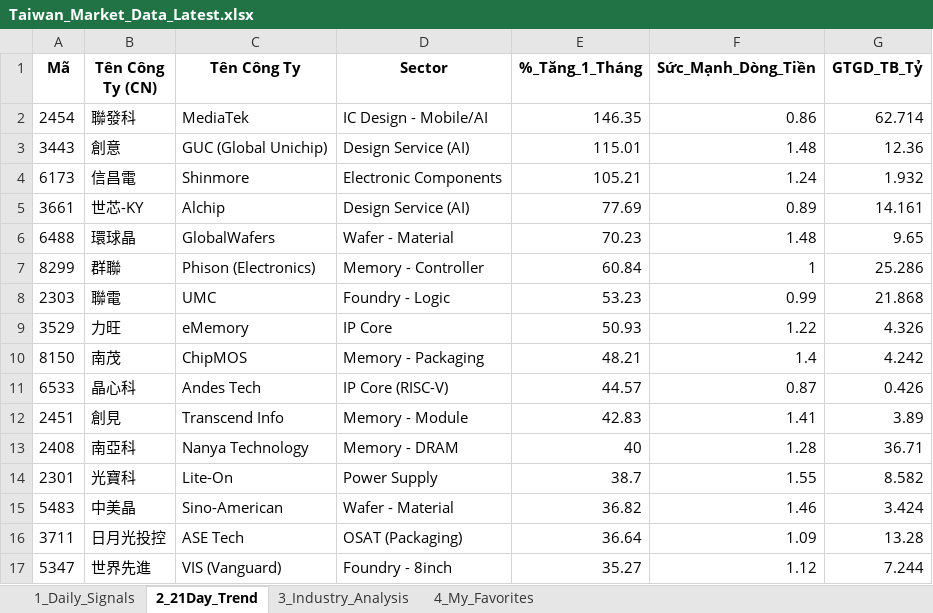
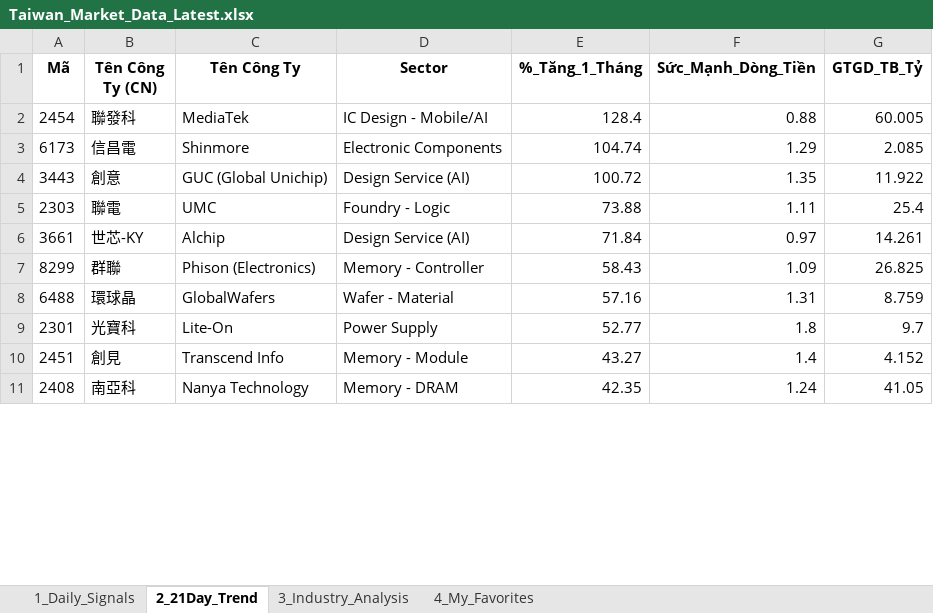
Before and after one commit to chipmoon/dashboard-tw, an Excel workbook: Taiwan_Market_Data_Latest.xlsx, sheet 2_21Day_Trend, drawn as a sheet; only a part is shown; values as stored, in another font and other column widths than the file's, no borders; removed rows and columns are numbered as before the commit, all else as after; the diff covers the shown part only; the diff names each change by its address in the sheet, - before the commit and + after, or states it on an @@ line.

```diff
--- a/Taiwan_Market_Data_Latest.xlsx (sheet 2_21Day_Trend)
+++ b/Taiwan_Market_Data_Latest.xlsx (sheet 2_21Day_Trend)
-E2 (%_Tăng_1_Tháng): 146.35
+E2 (%_Tăng_1_Tháng): 128.4
-F2 (Sức_Mạnh_Dòng_Tiền): 0.86
+F2 (Sức_Mạnh_Dòng_Tiền): 0.88
-G2 (GTGD_TB_Tỷ): 62.714
+G2 (GTGD_TB_Tỷ): 60.005
-row 3: 3443 | 創意 | GUC (Global Unichip) | Design Service (AI) | 115.01 | 1.48 | 12.36
-E3 (%_Tăng_1_Tháng): 105.21
+E3 (%_Tăng_1_Tháng): 104.74
-F3 (Sức_Mạnh_Dòng_Tiền): 1.24
+F3 (Sức_Mạnh_Dòng_Tiền): 1.29
-G3 (GTGD_TB_Tỷ): 1.932
+G3 (GTGD_TB_Tỷ): 2.085
+row 4: 3443 | 創意 | GUC (Global Unichip) | Design Service (AI) | 100.72 | 1.35 | 11.922
+row 5: 2303 | 聯電 | UMC | Foundry - Logic | 73.88 | 1.11 | 25.4
-E6 (%_Tăng_1_Tháng): 77.69
+E6 (%_Tăng_1_Tháng): 71.84
-F6 (Sức_Mạnh_Dòng_Tiền): 0.89
+F6 (Sức_Mạnh_Dòng_Tiền): 0.97
-G6 (GTGD_TB_Tỷ): 14.161
+G6 (GTGD_TB_Tỷ): 14.261
-row 6: 6488 | 環球晶 | GlobalWafers | Wafer - Material | 70.23 | 1.48 | 9.65
-E7 (%_Tăng_1_Tháng): 60.84
+E7 (%_Tăng_1_Tháng): 58.43
-F7 (Sức_Mạnh_Dòng_Tiền): 1
+F7 (Sức_Mạnh_Dòng_Tiền): 1.09
-G7 (GTGD_TB_Tỷ): 25.286
+G7 (GTGD_TB_Tỷ): 26.825
-row 8: 2303 | 聯電 | UMC | Foundry - Logic | 53.23 | 0.99 | 21.868
-row 9: 3529 | 力旺 | eMemory | IP Core | 50.93 | 1.22 | 4.326
-row 10: 8150 | 南茂 | ChipMOS | Memory - Packaging | 48.21 | 1.4 | 4.242
-row 11: 6533 | 晶心科 | Andes Tech | IP Core (RISC-V) | 44.57 | 0.87 | 0.426
+row 8: 6488 | 環球晶 | GlobalWafers | Wafer - Material | 57.16 | 1.31 | 8.759
+row 9: 2301 | 光寶科 | Lite-On | Power Supply | 52.77 | 1.8 | 9.7
-E10 (%_Tăng_1_Tháng): 42.83
+E10 (%_Tăng_1_Tháng): 43.27
-F10 (Sức_Mạnh_Dòng_Tiền): 1.41
+F10 (Sức_Mạnh_Dòng_Tiền): 1.4
-G10 (GTGD_TB_Tỷ): 3.89
+G10 (GTGD_TB_Tỷ): 4.152
-E11 (%_Tăng_1_Tháng): 40
+E11 (%_Tăng_1_Tháng): 42.35
-F11 (Sức_Mạnh_Dòng_Tiền): 1.28
+F11 (Sức_Mạnh_Dòng_Tiền): 1.24
-G11 (GTGD_TB_Tỷ): 36.71
+G11 (GTGD_TB_Tỷ): 41.05
-row 14: 2301 | 光寶科 | Lite-On | Power Supply | 38.7 | 1.55 | 8.582
-row 15: 5483 | 中美晶 | Sino-American | Wafer - Material | 36.82 | 1.46 | 3.424
-row 16: 3711 | 日月光投控 | ASE Tech | OSAT (Packaging) | 36.64 | 1.09 | 13.28
-row 17: 5347 | 世界先進 | VIS (Vanguard) | Foundry - 8inch | 35.27 | 1.12 | 7.244
```
Also changed, not shown: 24 added rows, 18 removed rows and 48 edited cells elsewhere in this sheet, sheet 1_Daily_Signals, sheet 3_Industry_Analysis, sheet 4_My_Favorites.
